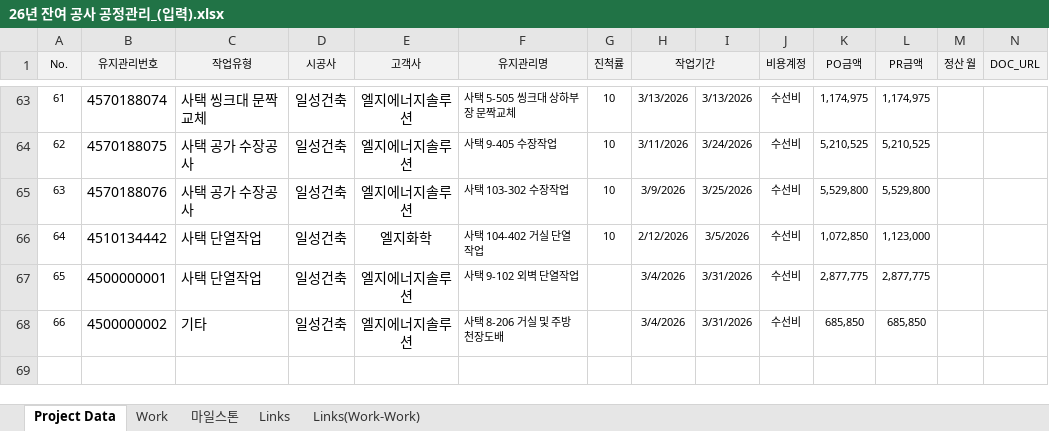
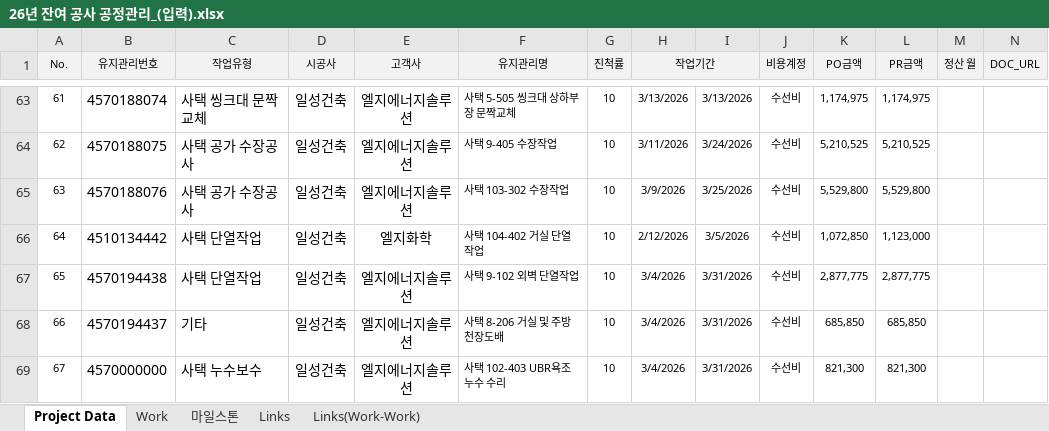
Before and after one commit to JongGunelee/wyggkr04, an Excel workbook: RawData/26년 잔여 공사 공정관리_(입력).xlsx, sheet Project Data, drawn as a sheet; only a part is shown, gaps mark what is left out; values as stored, in another font and other column widths than the file's, no borders; rows hold the shown columns only; the diff names each change by its address in the sheet, - before the commit and + after, or states it on an @@ line.

Commit message:
Update 26년 잔여 공사 공정관리_(입력).xlsx

```diff
--- a/RawData/26년 잔여 공사 공정관리_(입력).xlsx (sheet Project Data)
+++ b/RawData/26년 잔여 공사 공정관리_(입력).xlsx (sheet Project Data)
-B67 (유지관리번호): 4500000001
+B67 (유지관리번호): 4570194438
-G67:G68 (진척률): (empty)
+G67:G68 (진척률): 10
-B68 (유지관리번호): 4500000002
+B68 (유지관리번호): 4570194437
+row 69: 67 | 4570000000 | 사택 누수보수 | 일성건축 | 엘지에너지솔루션 | 사택 102-403 UBR욕조 누수 수리 | 10 | 3/4/2026 | 3/31/2026 | 수선비 | 821,300 | 821,300
```
Also changed, not shown: sheet Work.
